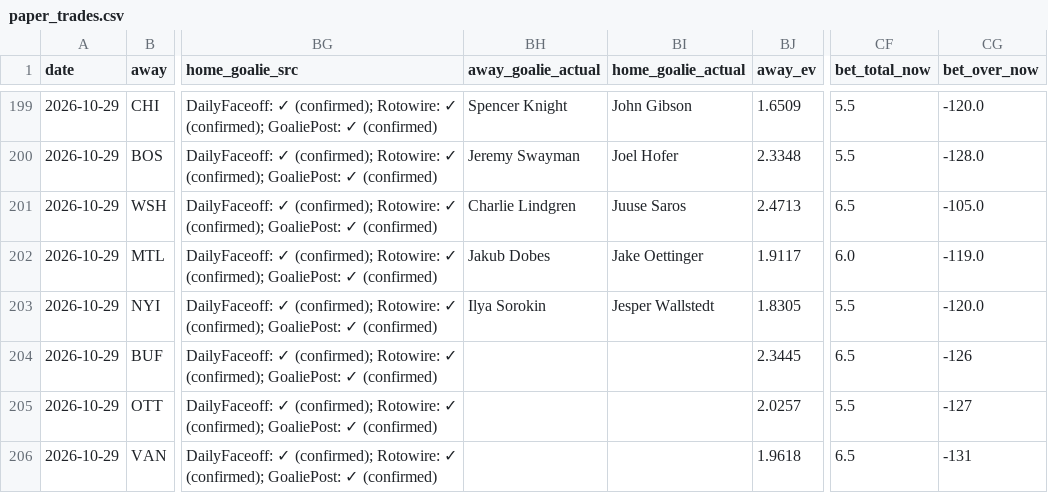
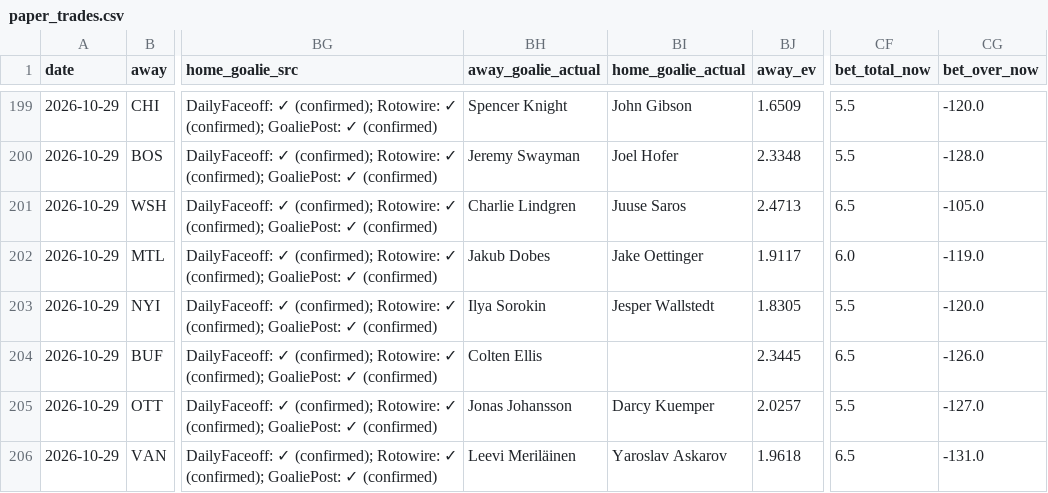
Before and after one commit to Prezbo8/NHL-total-model, a CSV file: data/paper_trades.csv, drawn as a sheet; only a part is shown, gaps mark what is left out; the diff names each change by its address in the sheet, - before the commit and + after, or states it on an @@ line.

```diff
--- a/data/paper_trades.csv
+++ b/data/paper_trades.csv
-BH204 (away_goalie_actual): (empty)
+BH204 (away_goalie_actual): Colten Ellis
-CG204 (bet_over_now): -126
+CG204 (bet_over_now): -126.0
-BH205 (away_goalie_actual): (empty)
+BH205 (away_goalie_actual): Jonas Johansson
-BI205 (home_goalie_actual): (empty)
+BI205 (home_goalie_actual): Darcy Kuemper
-CG205 (bet_over_now): -127
+CG205 (bet_over_now): -127.0
-BH206 (away_goalie_actual): (empty)
+BH206 (away_goalie_actual): Leevi Meriläinen
-BI206 (home_goalie_actual): (empty)
+BI206 (home_goalie_actual): Yaroslav Askarov
-CG206 (bet_over_now): -131
+CG206 (bet_over_now): -131.0
```
Also changed, not shown: 5 other files.
